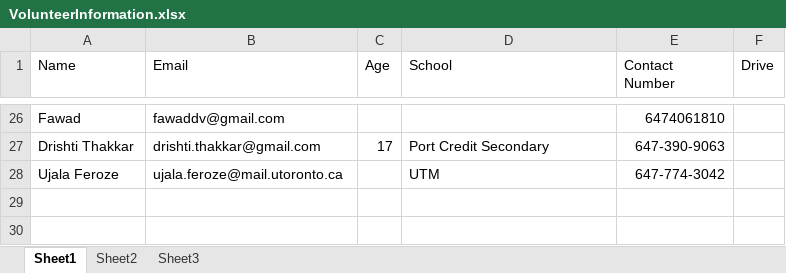
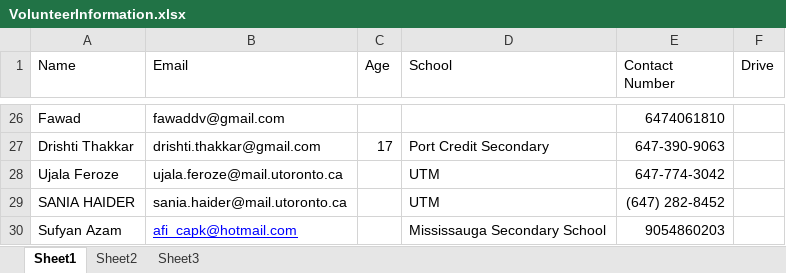
Before and after one commit to doglin82/Trustee, an Excel workbook: campaign/VolunteerInformation.xlsx, sheet Sheet1, drawn as a sheet; only a part is shown, gaps mark what is left out; values as stored, in another font and other column widths than the file's, no borders; the diff names each change by its address in the sheet, - before the commit and + after, or states it on an @@ line.

Commit message:
update volunteer information
update volunteer information

```diff
--- a/campaign/VolunteerInformation.xlsx (sheet Sheet1)
+++ b/campaign/VolunteerInformation.xlsx (sheet Sheet1)
+row 29: SANIA HAIDER | sania.haider@mail.utoronto.ca |  | UTM | (647) 282-8452
+row 30: Sufyan Azam | afi_capk@hotmail.com |  | Mississauga Secondary School | 9054860203
```
